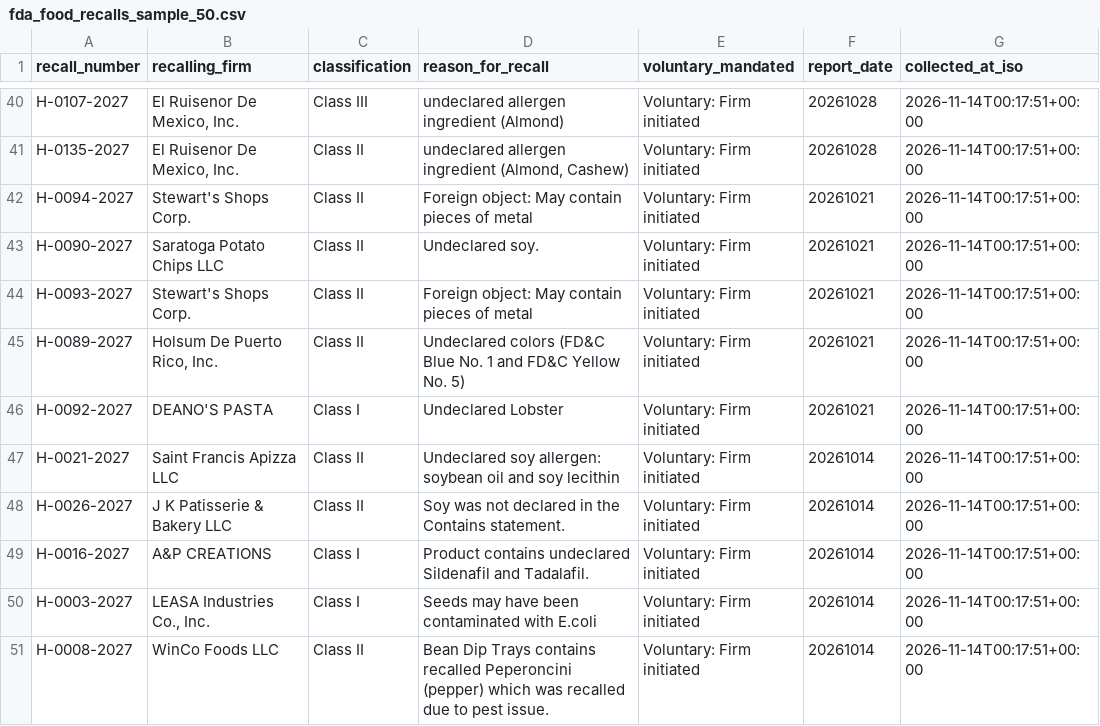
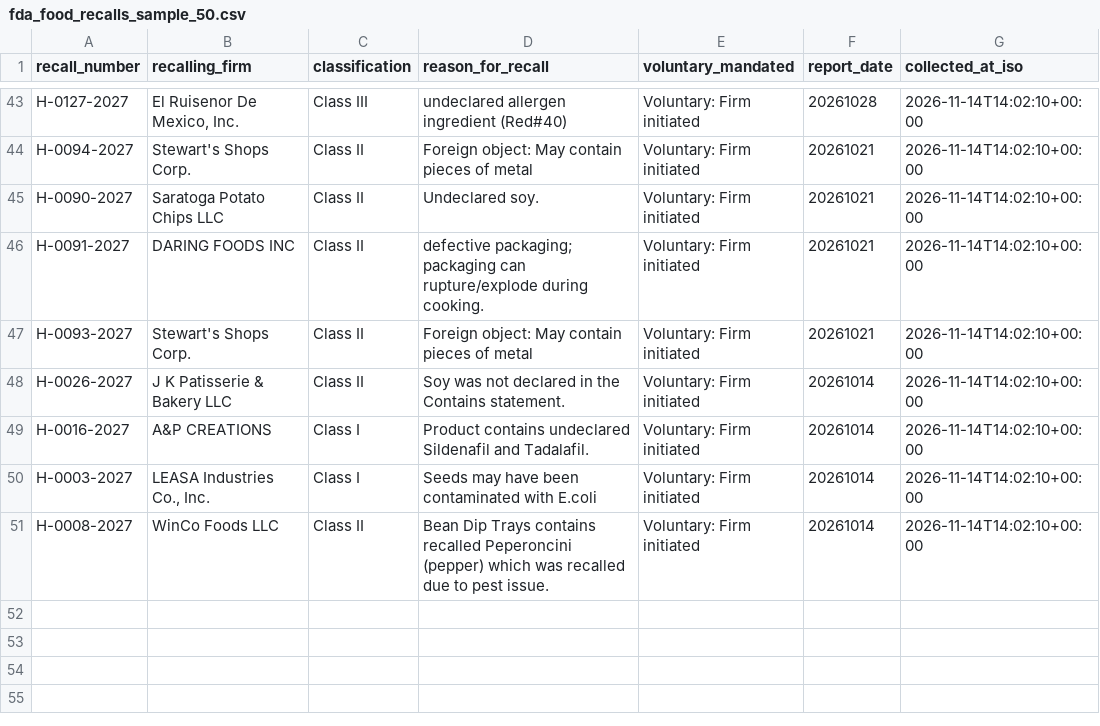
Before and after one commit to auzhuntr/dataforge-enterprise-datasets, a CSV file: samples/fda_food_recalls_sample_50.csv, drawn as a sheet; only a part is shown, gaps mark what is left out; removed rows and columns are numbered as before the commit, all else as after; the diff covers the shown part only; the diff names each change by its address in the sheet, - before the commit and + after, or states it on an @@ line.

```diff
--- a/samples/fda_food_recalls_sample_50.csv
+++ b/samples/fda_food_recalls_sample_50.csv
-A43 (recall_number): H-0107-2027
+A43 (recall_number): H-0127-2027
-D43 (reason_for_recall): undeclared allergen ingredient (Almond)
+D43 (reason_for_recall): undeclared allergen ingredient (Red#40)
-G43 (collected_at_iso): 2026-11-14T00:17:51+00:00
+G43 (collected_at_iso): 2026-11-14T14:02:10+00:00
-row 41: H-0135-2027 | El Ruisenor De Mexico, Inc. | Class II | undeclared allergen ingredient (Almond, Cashew) | Voluntary: Firm initiated | 20261028 | 2026-11-14T00:17:51+00:00
-G44:G45 (collected_at_iso): 2026-11-14T00:17:51+00:00
+G44:G45 (collected_at_iso): 2026-11-14T14:02:10+00:00
+row 46: H-0091-2027 | DARING FOODS INC | Class II | defective packaging; packaging can rupture/explode during cooking. | Voluntary: Firm initiated | 20261021 | 2026-11-14T14:02:10+00:00
-G47 (collected_at_iso): 2026-11-14T00:17:51+00:00
+G47 (collected_at_iso): 2026-11-14T14:02:10+00:00
-row 45: H-0089-2027 | Holsum De Puerto Rico, Inc. | Class II | Undeclared colors (FD&C Blue No. 1 and FD&C Yellow No. 5) | Voluntary: Firm initiated | 20261021 | 2026-11-14T00:17:51+00:00
-row 46: H-0092-2027 | DEANO'S PASTA | Class I | Undeclared Lobster | Voluntary: Firm initiated | 20261021 | 2026-11-14T00:17:51+00:00
-row 47: H-0021-2027 | Saint Francis Apizza LLC | Class II | Undeclared soy allergen: soybean oil and soy lecithin | Voluntary: Firm initiated | 20261014 | 2026-11-14T00:17:51+00:00
-G48:G51 (collected_at_iso): 2026-11-14T00:17:51+00:00
+G48:G51 (collected_at_iso): 2026-11-14T14:02:10+00:00
```
Also changed, not shown: 7 added rows, 4 removed rows and 77 edited cells elsewhere in this file, samples/fda_drug_recalls_sample_50.csv, samples/fda_medical_devices_sample_50.csv, 16 other files.
